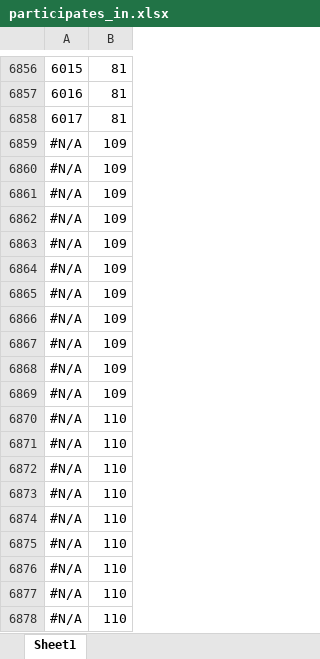
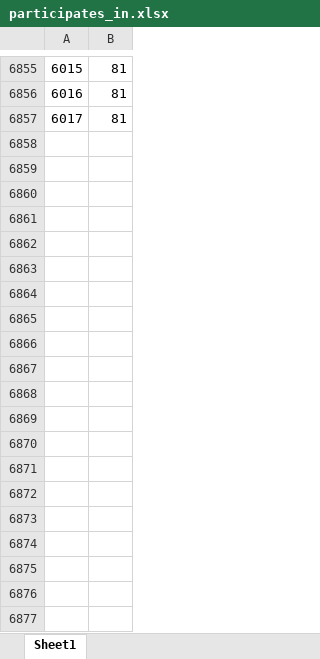
Before and after one commit to Malva2312/Base-de-Dados-2021-2022, an Excel workbook: dataset/sql_datasets/participates_in.xlsx, sheet Sheet1, drawn as a sheet; only a part is shown, gaps mark what is left out; values as stored, in another font and other column widths than the file's, no borders; the diff covers the shown part only; the diff names each change by its address in the sheet, - before the commit and + after, or states it on an @@ line.

```diff
--- a/dataset/sql_datasets/participates_in.xlsx (sheet Sheet1)
+++ b/dataset/sql_datasets/participates_in.xlsx (sheet Sheet1)
-row 6859: #N/A | 109
-row 6860: #N/A | 109
-row 6861: #N/A | 109
-row 6862: #N/A | 109
-row 6863: #N/A | 109
-row 6864: #N/A | 109
-row 6865: #N/A | 109
-row 6866: #N/A | 109
-row 6867: #N/A | 109
-row 6868: #N/A | 109
-row 6869: #N/A | 109
-row 6870: #N/A | 110
-row 6871: #N/A | 110
-row 6872: #N/A | 110
-row 6873: #N/A | 110
-row 6874: #N/A | 110
-row 6875: #N/A | 110
-row 6876: #N/A | 110
-row 6877: #N/A | 110
-row 6878: #N/A | 110
```
Also changed, not shown: 598 removed rows elsewhere in this sheet, dataset/sql_datasets/attendes_ceremony.xlsx, dataset/sql_datasets/coach.xlsx, 10 other files.
